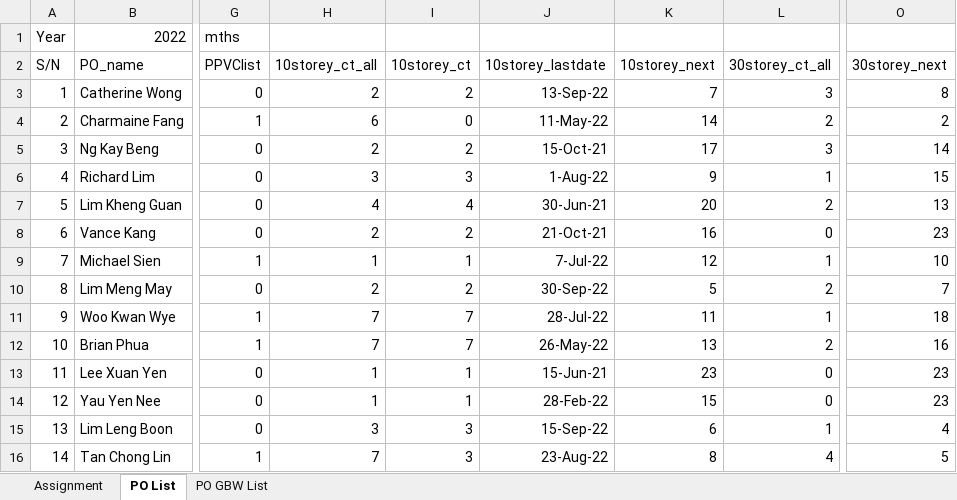
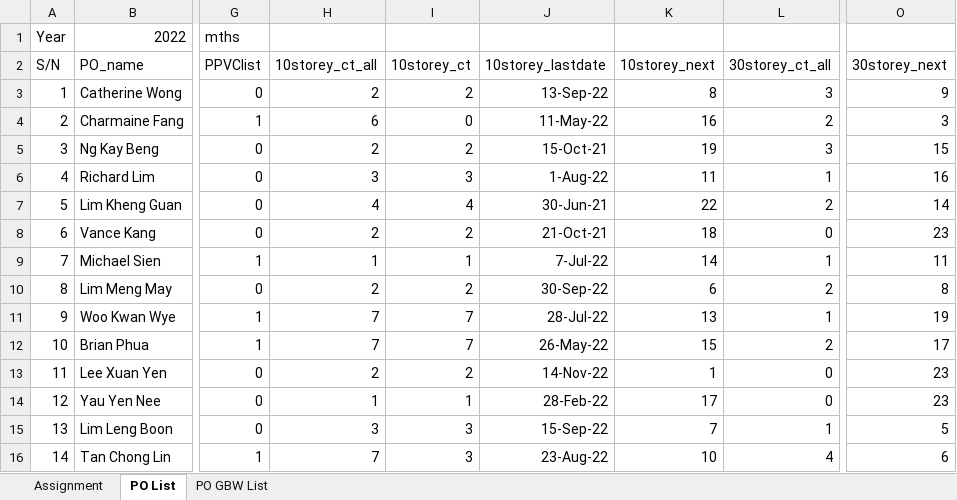
Before and after one commit to chin5oon/STassignment, an Excel workbook: Assignment1.xlsx, sheet PO List, drawn as a sheet; only a part is shown, gaps mark what is left out; values as stored, in another font and other column widths than the file's, no borders; conditional formats not drawn; the diff covers the shown part only; the diff names each change by its address in the sheet, - before the commit and + after, or states it on an @@ line.

Commit message:
Add files via upload

```diff
--- a/Assignment1.xlsx (sheet PO List)
+++ b/Assignment1.xlsx (sheet PO List)
-K3 (10storey_next): 7
+K3 (10storey_next): 8
-O3 (30storey_next): 8
+O3 (30storey_next): 9
-K4 (10storey_next): 14
+K4 (10storey_next): 16
-O4 (30storey_next): 2
+O4 (30storey_next): 3
-K5 (10storey_next): 17
+K5 (10storey_next): 19
-O5 (30storey_next): 14
+O5 (30storey_next): 15
-K6 (10storey_next): 9
+K6 (10storey_next): 11
-O6 (30storey_next): 15
+O6 (30storey_next): 16
-K7 (10storey_next): 20
+K7 (10storey_next): 22
-O7 (30storey_next): 13
+O7 (30storey_next): 14
-K8 (10storey_next): 16
+K8 (10storey_next): 18
-K9 (10storey_next): 12
+K9 (10storey_next): 14
-O9 (30storey_next): 10
+O9 (30storey_next): 11
-K10 (10storey_next): 5
+K10 (10storey_next): 6
-O10 (30storey_next): 7
+O10 (30storey_next): 8
-K11 (10storey_next): 11
+K11 (10storey_next): 13
-O11 (30storey_next): 18
+O11 (30storey_next): 19
-K12 (10storey_next): 13
+K12 (10storey_next): 15
-O12 (30storey_next): 16
+O12 (30storey_next): 17
-H13 (10storey_ct_all): 1
+H13 (10storey_ct_all): 2
-I13 (10storey_ct): 1
+I13 (10storey_ct): 2
-J13 (10storey_lastdate): 15-Jun-21
+J13 (10storey_lastdate): 14-Nov-22
-K13 (10storey_next): 23
+K13 (10storey_next): 1
-K14 (10storey_next): 15
+K14 (10storey_next): 17
-K15 (10storey_next): 6
+K15 (10storey_next): 7
-O15 (30storey_next): 4
+O15 (30storey_next): 5
-K16 (10storey_next): 8
+K16 (10storey_next): 10
-O16 (30storey_next): 5
+O16 (30storey_next): 6
```
Also changed, not shown: 25 edited cells elsewhere in this sheet, sheet PO GBW List, sheet Assignment.
